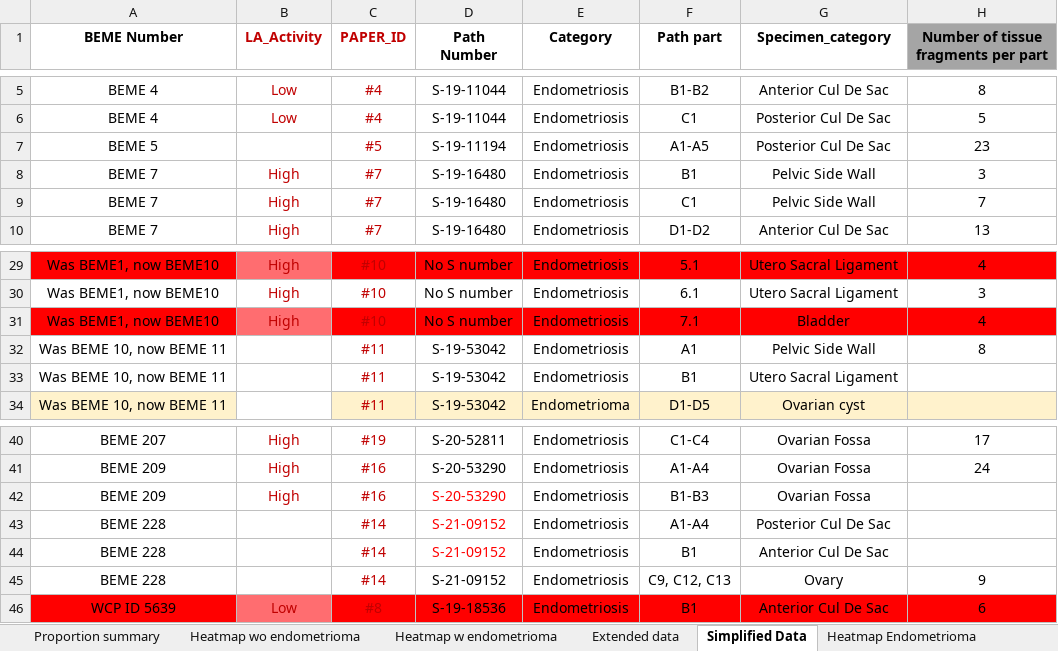
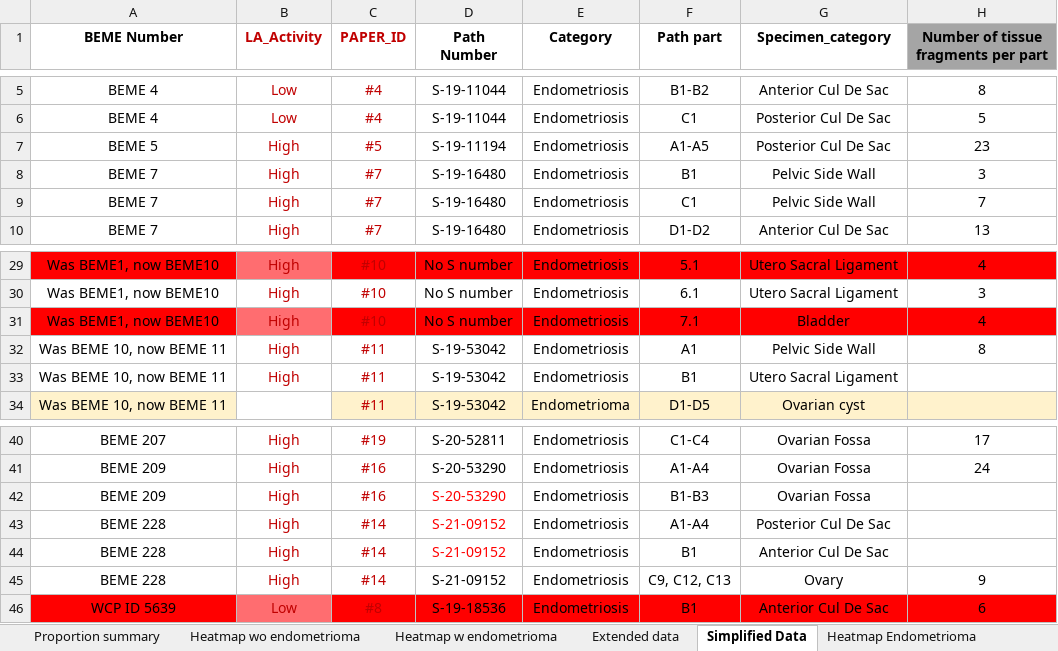
Before and after one commit to lawrenson-lab/sc_endo_la_immune, an Excel workbook: data/2023-01-25 LA Summary MH v2.xlsx, sheet Simplified Data, drawn as a sheet; only a part is shown, gaps mark what is left out; values as stored, in another font and other column widths than the file's, no borders; the diff names each change by its address in the sheet, - before the commit and + after, or states it on an @@ line.

```diff
--- a/data/2023-01-25 LA Summary MH v2.xlsx (sheet Simplified Data)
+++ b/data/2023-01-25 LA Summary MH v2.xlsx (sheet Simplified Data)
-B7 (LA_Activity): (empty)
+B7 (LA_Activity): High
-B32:B33 (LA_Activity): (empty)
+B32:B33 (LA_Activity): High
-B43:B45 (LA_Activity): (empty)
+B43:B45 (LA_Activity): High
```
Also changed, not shown: sheet Extended data, 2 other files.
